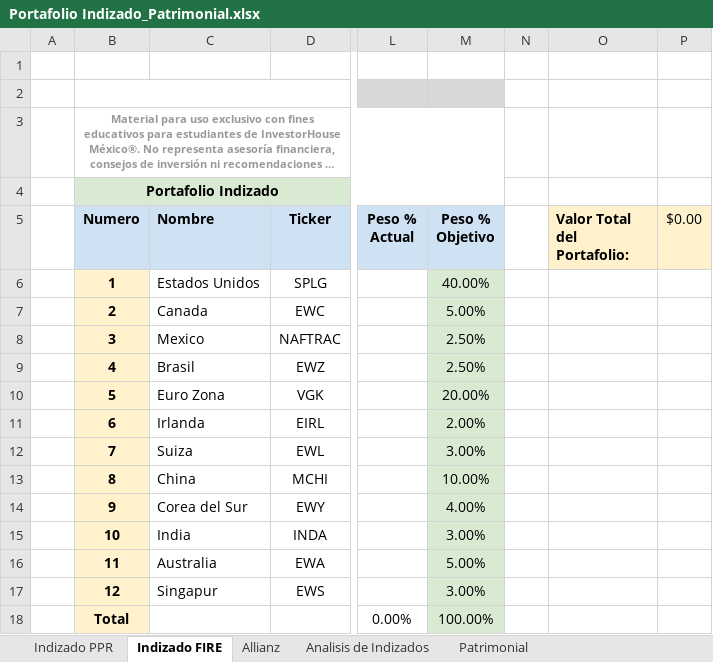
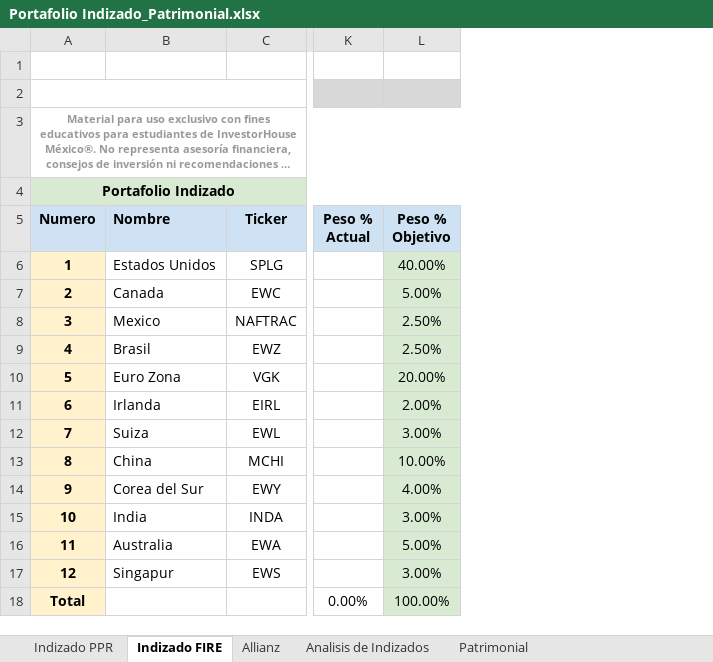
Before and after one commit to IvanRamosDataTech/MarketStocksTracker, an Excel workbook: tracker-poetry/src/tracker_poetry/Portafolio Indizado_Patrimonial.xlsx, sheet Indizado FIRE, drawn as a sheet; only a part is shown, gaps mark what is left out; long unchanged cells end in …; values as stored, in another font and other column widths than the file's, no borders; charts and pictures and table styles not drawn; the diff names each change by its address in the sheet, - before the commit and + after, or states it on an @@ line.

Commit message:
-  DB connection capabilities to updater script - Instructions to configure .env file in own project - dotenv and psycopg libraries added to the project - first sucessful query to DB to find out snapshot DB - Format names of excel portafolio to convinient structure

```diff
--- a/tracker-poetry/src/tracker_poetry/Portafolio Indizado_Patrimonial.xlsx (sheet Indizado FIRE)
+++ b/tracker-poetry/src/tracker_poetry/Portafolio Indizado_Patrimonial.xlsx (sheet Indizado FIRE)
-column A, empty
-column N, empty
-column O (Valor Total del Portafolio:), empty
-column P ($0.00), empty
```
Also changed, not shown: formulas that keep their value, charts or pictures, 5 other files.
